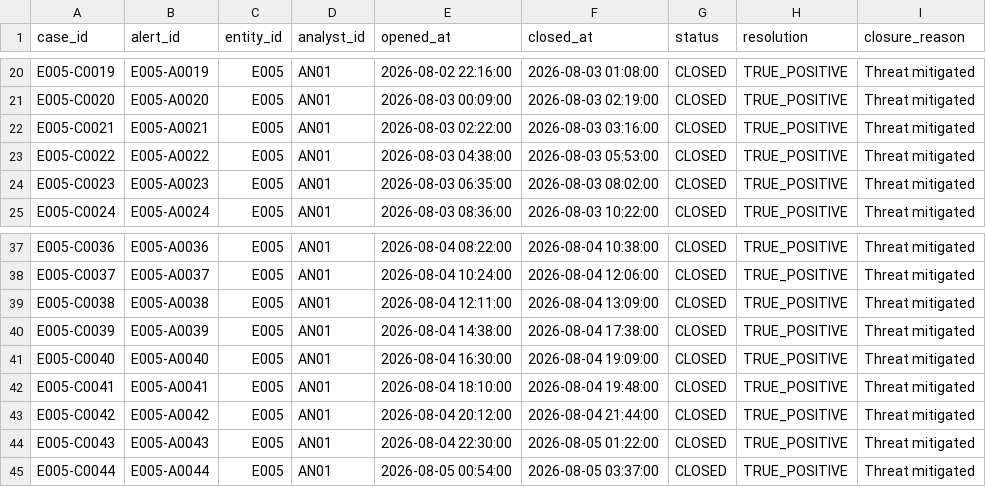
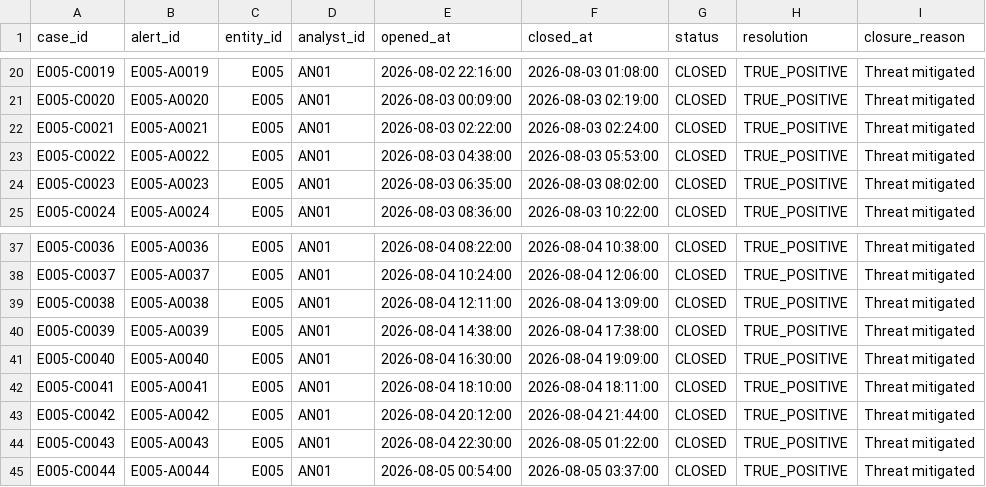
Before and after one commit to Sreerag02/ShadowWatch, a CSV file: data/powergrid_utility/cases.csv (was data/member_5/cases.csv), drawn as a sheet; only a part is shown, gaps mark what is left out.

```diff
--- a/data/member_5/cases.csv
+++ b/data/powergrid_utility/cases.csv
@@ -21,3 +21,3 @@ E005-C0019,E005-A0019,E005,AN01,2026-08-02 22:16:00,2026-08-03 01:08:00,CLOSED,T
 E005-C0020,E005-A0020,E005,AN01,2026-08-03 00:09:00,2026-08-03 02:19:00,CLOSED,TRUE_POSITIVE,Threat mitigated
-E005-C0021,E005-A0021,E005,AN01,2026-08-03 02:22:00,2026-08-03 03:16:00,CLOSED,TRUE_POSITIVE,Threat mitigated
+E005-C0021,E005-A0021,E005,AN01,2026-08-03 02:22:00,2026-08-03 02:24:00,CLOSED,TRUE_POSITIVE,Threat mitigated
 E005-C0022,E005-A0022,E005,AN01,2026-08-03 04:38:00,2026-08-03 05:53:00,CLOSED,TRUE_POSITIVE,Threat mitigated
@@ -41,3 +41,3 @@ E005-C0039,E005-A0039,E005,AN01,2026-08-04 14:38:00,2026-08-04 17:38:00,CLOSED,T
 E005-C0040,E005-A0040,E005,AN01,2026-08-04 16:30:00,2026-08-04 19:09:00,CLOSED,TRUE_POSITIVE,Threat mitigated
-E005-C0041,E005-A0041,E005,AN01,2026-08-04 18:10:00,2026-08-04 19:48:00,CLOSED,TRUE_POSITIVE,Threat mitigated
+E005-C0041,E005-A0041,E005,AN01,2026-08-04 18:10:00,2026-08-04 18:11:00,CLOSED,TRUE_POSITIVE,Threat mitigated
 E005-C0042,E005-A0042,E005,AN01,2026-08-04 20:12:00,2026-08-04 21:44:00,CLOSED,TRUE_POSITIVE,Threat mitigated
```
Also changed, not shown: data/powergrid_utility/escalations.csv, data/powergrid_utility/investigations.csv, 4 other files.
